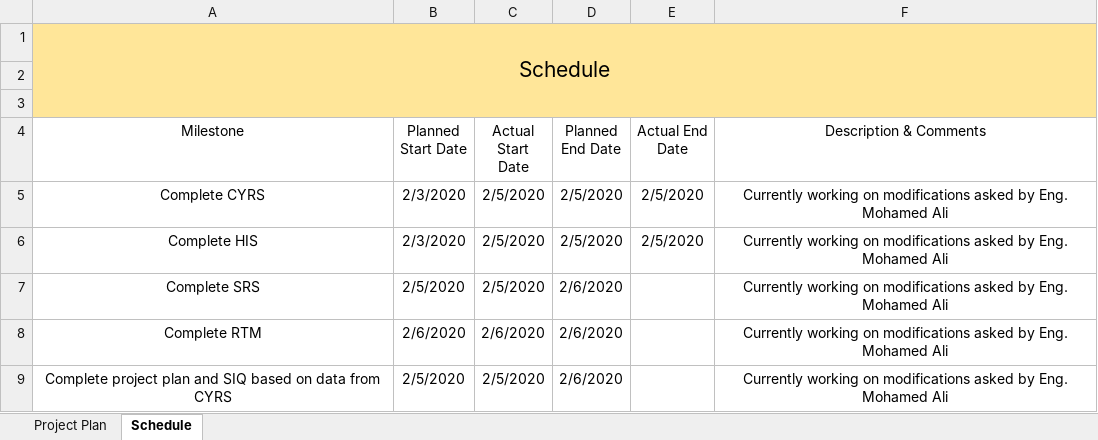
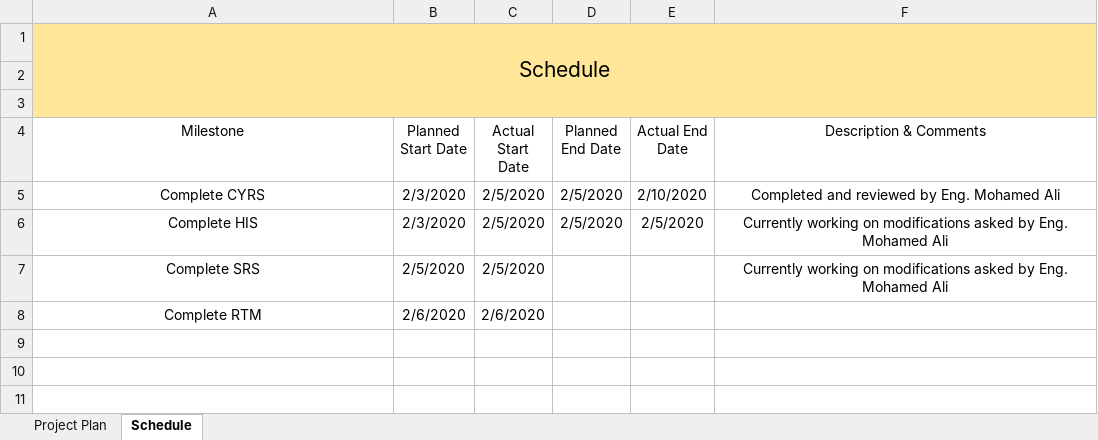
Before and after one commit to cipher93/FirstSWRepo, an Excel workbook: Software Deliveries Log/Project Plan.xlsx, sheet Schedule, drawn as a sheet; values as stored, in another font and other column widths than the file's, no borders; table styles not drawn; the diff names each change by its address in the sheet, - before the commit and + after, or states it on an @@ line.

Commit message:
Updated Project Schedule
Signed-off-by: cipher_93 <mahmoud.hamdy.hassan93@gmail.com>

```diff
--- a/Software Deliveries Log/Project Plan.xlsx (sheet Schedule)
+++ b/Software Deliveries Log/Project Plan.xlsx (sheet Schedule)
-E5 (Actual End Date): 2/5/2020
+E5 (Actual End Date): 2/10/2020
-F5 (Description & Comments): Currently working on modifications asked by Eng.…
+F5 (Description & Comments): Completed and reviewed by Eng.…
-D7:D8 (Planned End Date): 2/6/2020
+D7:D8 (Planned End Date): (empty)
-F8 (Description & Comments): Currently working on modifications asked by Eng. Mohamed Ali
+F8 (Description & Comments): (empty)
-row 9: Complete project plan and SIQ based on data from CYRS | 2/5/2020 | 2/5/2020 | 2/6/2020 |  | Currently working on modifications asked by Eng. Mohamed Ali
```
